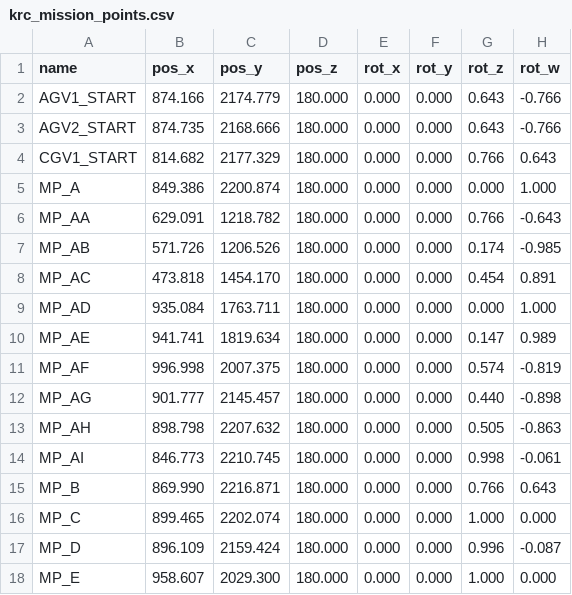
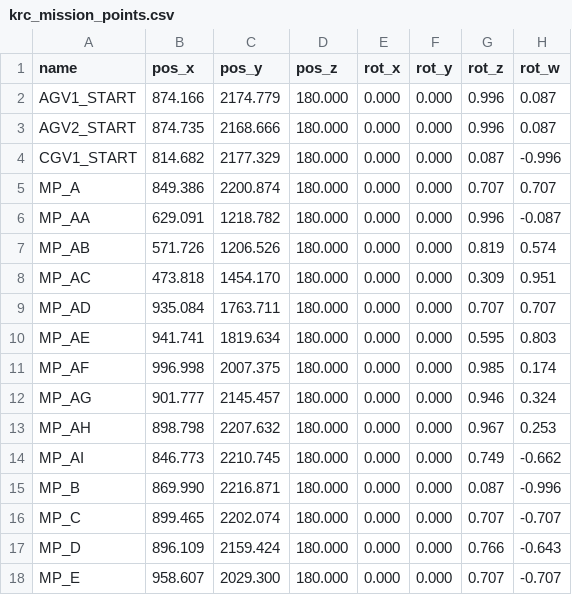
Before and after one commit to TulgaErsal/nato-avt-341-stack, a CSV file: avt_341_bringup/env_data/krc/krc_mission_points.csv, drawn as a sheet; only a part is shown; the diff covers the shown part only.

Commit message:
Fixed mission point orientation to match convention

```diff
--- a/avt_341_bringup/env_data/krc/krc_mission_points.csv
+++ b/avt_341_bringup/env_data/krc/krc_mission_points.csv
@@ -1,18 +1,18 @@
 name,pos_x,pos_y,pos_z,rot_x,rot_y,rot_z,rot_w
-AGV1_START,874.166,2174.779,180.000,0.000,0.000,0.643,-0.766
-AGV2_START,874.735,2168.666,180.000,0.000,0.000,0.643,-0.766
-CGV1_START,814.682,2177.329,180.000,0.000,0.000,0.766,0.643
-MP_A,849.386,2200.874,180.000,0.000,0.000,0.000,1.000
-MP_AA,629.091,1218.782,180.000,0.000,0.000,0.766,-0.643
-MP_AB,571.726,1206.526,180.000,0.000,0.000,0.174,-0.985
-MP_AC,473.818,1454.170,180.000,0.000,0.000,0.454,0.891
-MP_AD,935.084,1763.711,180.000,0.000,0.000,0.000,1.000
-MP_AE,941.741,1819.634,180.000,0.000,0.000,0.147,0.989
-MP_AF,996.998,2007.375,180.000,0.000,0.000,0.574,-0.819
-MP_AG,901.777,2145.457,180.000,0.000,0.000,0.440,-0.898
-MP_AH,898.798,2207.632,180.000,0.000,0.000,0.505,-0.863
-MP_AI,846.773,2210.745,180.000,0.000,0.000,0.998,-0.061
-MP_B,869.990,2216.871,180.000,0.000,0.000,0.766,0.643
-MP_C,899.465,2202.074,180.000,0.000,0.000,1.000,0.000
-MP_D,896.109,2159.424,180.000,0.000,0.000,0.996,-0.087
-MP_E,958.607,2029.300,180.000,0.000,0.000,1.000,0.000
+AGV1_START,874.166,2174.779,180.000,0.000,0.000,0.996,0.087
+AGV2_START,874.735,2168.666,180.000,0.000,0.000,0.996,0.087
+CGV1_START,814.682,2177.329,180.000,0.000,0.000,0.087,-0.996
+MP_A,849.386,2200.874,180.000,0.000,0.000,0.707,0.707
+MP_AA,629.091,1218.782,180.000,0.000,0.000,0.996,-0.087
+MP_AB,571.726,1206.526,180.000,0.000,0.000,0.819,0.574
+MP_AC,473.818,1454.170,180.000,0.000,0.000,0.309,0.951
+MP_AD,935.084,1763.711,180.000,0.000,0.000,0.707,0.707
+MP_AE,941.741,1819.634,180.000,0.000,0.000,0.595,0.803
+MP_AF,996.998,2007.375,180.000,0.000,0.000,0.985,0.174
+MP_AG,901.777,2145.457,180.000,0.000,0.000,0.946,0.324
+MP_AH,898.798,2207.632,180.000,0.000,0.000,0.967,0.253
+MP_AI,846.773,2210.745,180.000,0.000,0.000,0.749,-0.662
+MP_B,869.990,2216.871,180.000,0.000,0.000,0.087,-0.996
+MP_C,899.465,2202.074,180.000,0.000,0.000,0.707,-0.707
+MP_D,896.109,2159.424,180.000,0.000,0.000,0.766,-0.643
+MP_E,958.607,2029.300,180.000,0.000,0.000,0.707,-0.707
```
Also changed, not shown: 42 edited cells elsewhere in this file.
